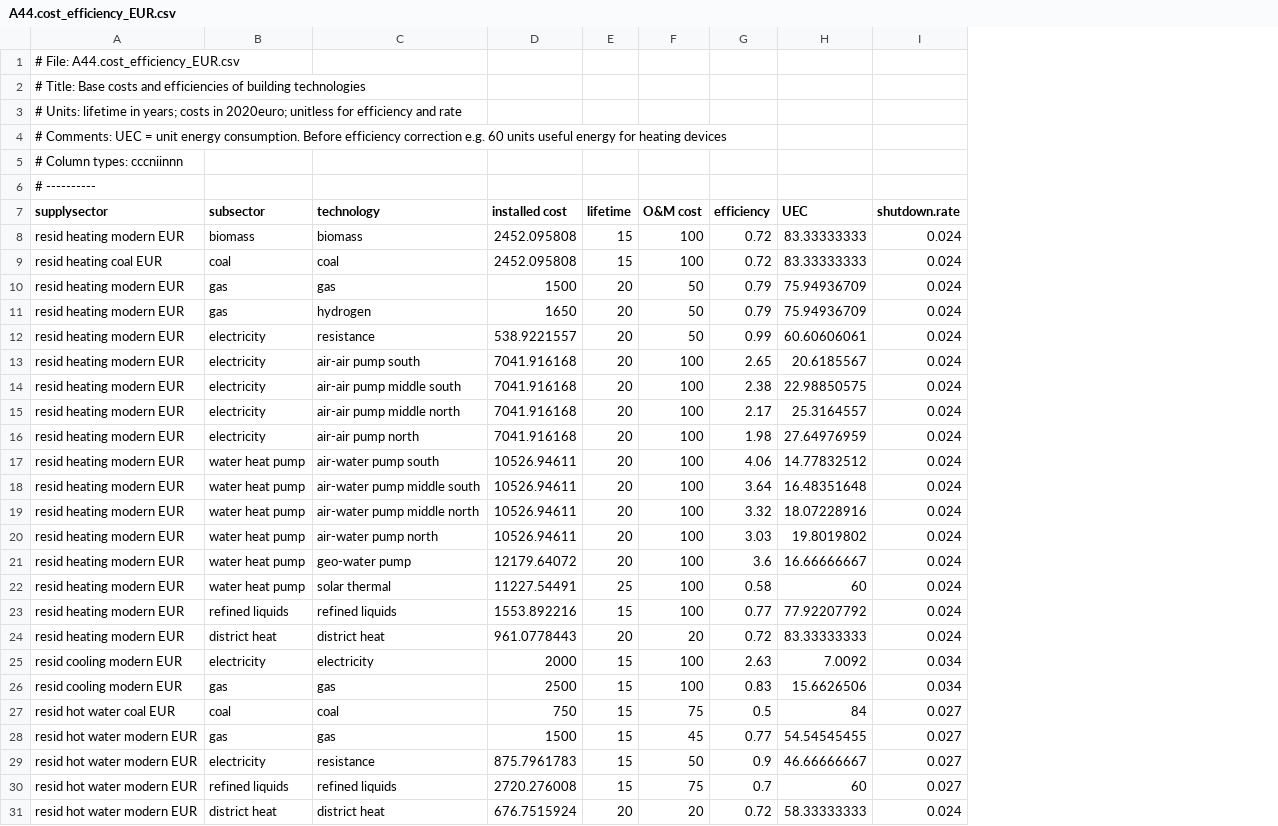
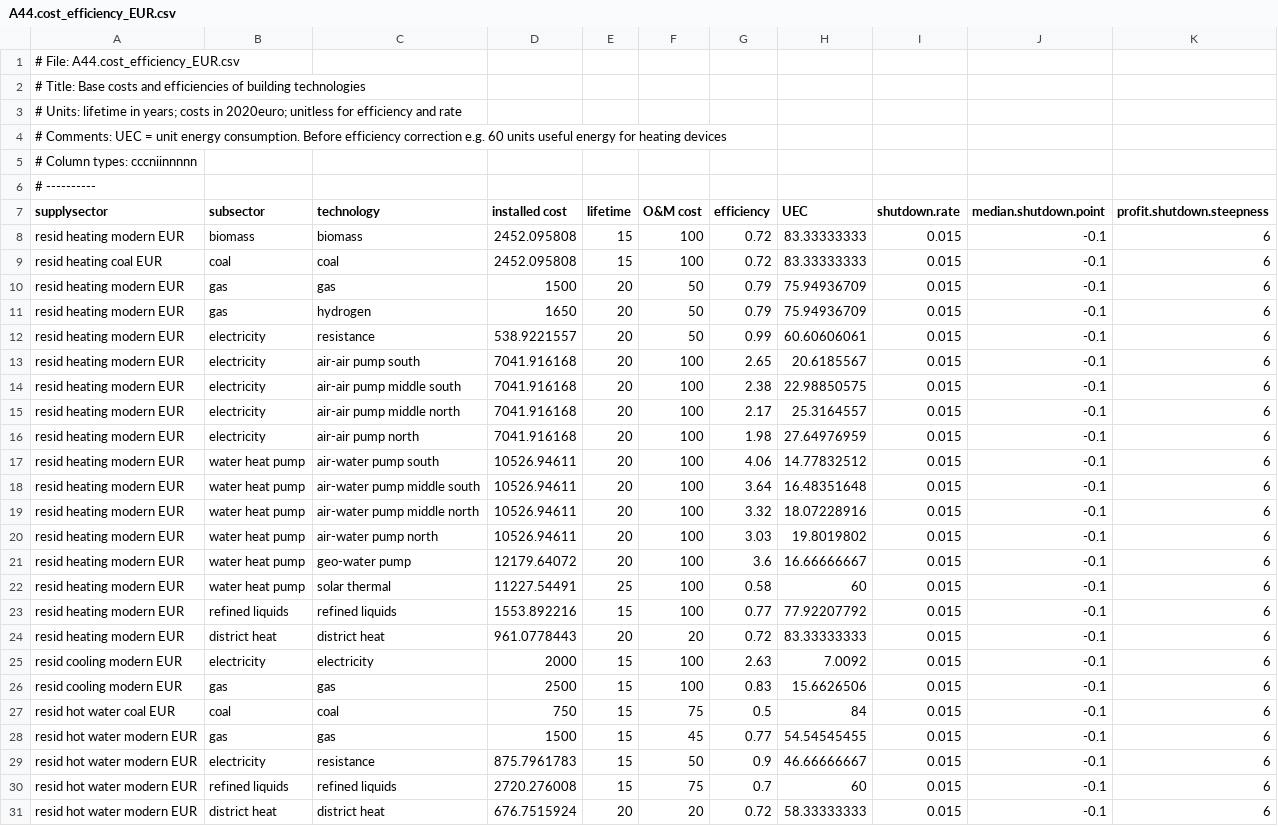
Before and after one commit to bc3LC-GCAMEurope/gcam-core, a CSV file: input/gcamdata/inst/extdata/gcam-europe/A44.cost_efficiency_EUR.csv, drawn as a sheet; only a part is shown; the diff covers the shown part only; the diff names each change by its address in the sheet, - before the commit and + after, or states it on an @@ line.

Commit message:
changing shutdown functions for building technologies

```diff
--- a/input/gcamdata/inst/extdata/gcam-europe/A44.cost_efficiency_EUR.csv
+++ b/input/gcamdata/inst/extdata/gcam-europe/A44.cost_efficiency_EUR.csv
+column J (median.shutdown.point), rows 8-31: all -0.1
+column K (profit.shutdown.steepness), rows 8-31: all 6
-A5 (supplysector): # Column types: cccniinnn
+A5 (supplysector): # Column types: cccniinnnnn
-I8:I24 (shutdown.rate): 0.024
+I8:I24 (shutdown.rate): 0.015
-I25:I26 (shutdown.rate): 0.034
+I25:I26 (shutdown.rate): 0.015
-I27:I30 (shutdown.rate): 0.027
+I27:I30 (shutdown.rate): 0.015
-I31 (shutdown.rate): 0.024
+I31 (shutdown.rate): 0.015
```
Also changed, not shown: 41 edited cells elsewhere in this file, 3 other files.
